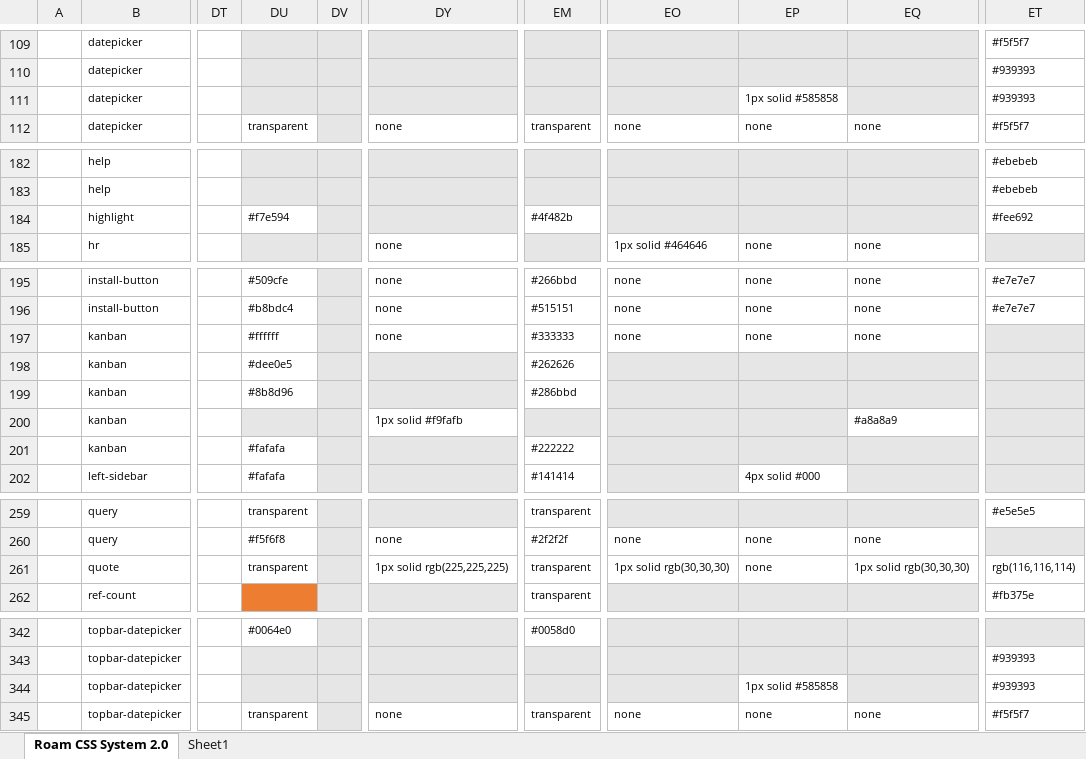
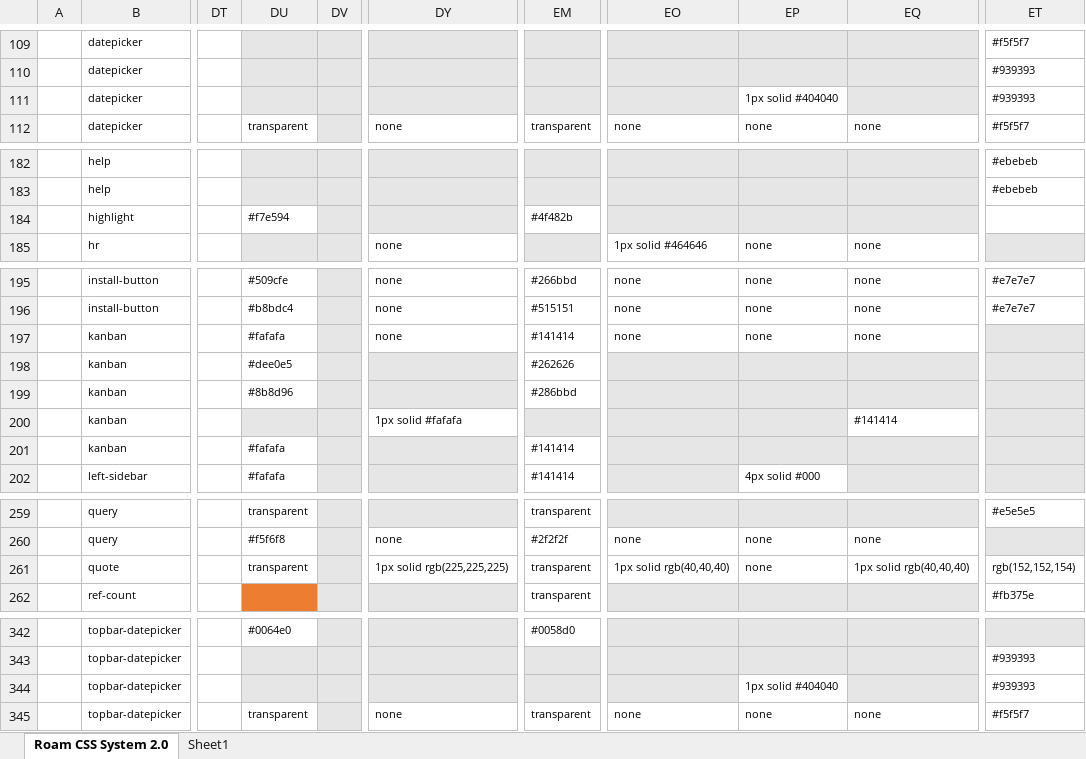
Before and after one commit to rcvd/roam-css-system, an Excel workbook: excel generator/CSS-Generator.xlsm, sheet Roam CSS System 2.0, drawn as a sheet; only a part is shown, gaps mark what is left out; values as stored, in another font and other column widths than the file's, no borders; charts and pictures and conditional formats not drawn; the diff names each change by its address in the sheet, - before the commit and + after, or states it on an @@ line.

```diff
--- a/excel generator/CSS-Generator.xlsm (sheet Roam CSS System 2.0)
+++ b/excel generator/CSS-Generator.xlsm (sheet Roam CSS System 2.0)
-EP111: 1px solid #585858
+EP111: 1px solid #404040
-ET184: #fee692
+ET184: (empty)
-DU197: #ffffff
+DU197: #fafafa
-EM197: #333333
+EM197: #141414
-DY200: 1px solid #f9fafb
+DY200: 1px solid #fafafa
-EQ200: #a8a8a9
+EQ200: #141414
-EM201: #222222
+EM201: #141414
-EO261: 1px solid rgb(30,30,30)
+EO261: 1px solid rgb(40,40,40)
-EQ261: 1px solid rgb(30,30,30)
+EQ261: 1px solid rgb(40,40,40)
-ET261: rgb(116,116,114)
+ET261: rgb(152,152,154)
-EP344: 1px solid #585858
+EP344: 1px solid #404040
```
Also changed, not shown: 3 other files.
